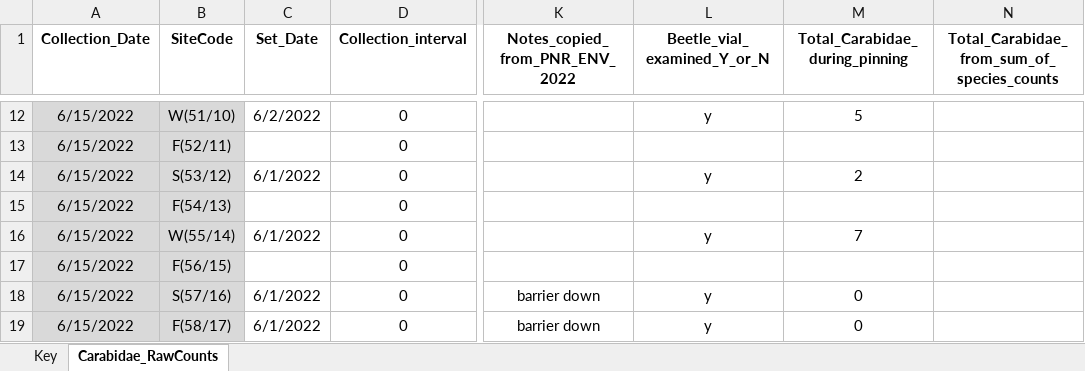
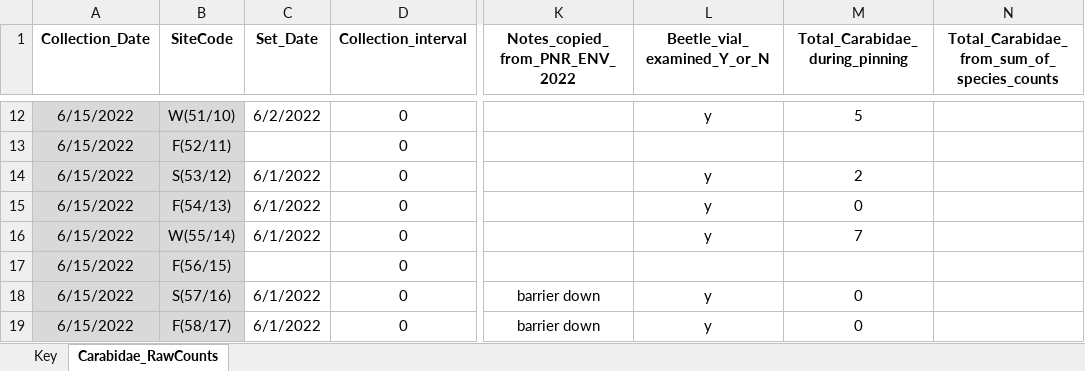
Before and after one commit to KPerryLab/PNR_Beetles, an Excel workbook: PNR Raw Data/PNR2022_InvertebrateCommunity.xlsx, sheet Carabidae_RawCounts, drawn as a sheet; only a part is shown, gaps mark what is left out; values as stored, in another font and other column widths than the file's, no borders; the diff covers the shown part only; the diff names each change by its address in the sheet, - before the commit and + after, or states it on an @@ line.

Commit message:
Update PNR2022_InvertebrateCommunity.xlsx
enter data from pinning carabids

```diff
--- a/PNR Raw Data/PNR2022_InvertebrateCommunity.xlsx (sheet Carabidae_RawCounts)
+++ b/PNR Raw Data/PNR2022_InvertebrateCommunity.xlsx (sheet Carabidae_RawCounts)
-C15 (Set_Date): (empty)
+C15 (Set_Date): 6/1/2022
-L15 (Beetle_vial_examined_Y_or_N): (empty)
+L15 (Beetle_vial_examined_Y_or_N): y
-M15 (Total_Carabidae_during_pinning): (empty)
+M15 (Total_Carabidae_during_pinning): 0
```
Also changed, not shown: 17 edited cells and cell formats elsewhere in this sheet.
